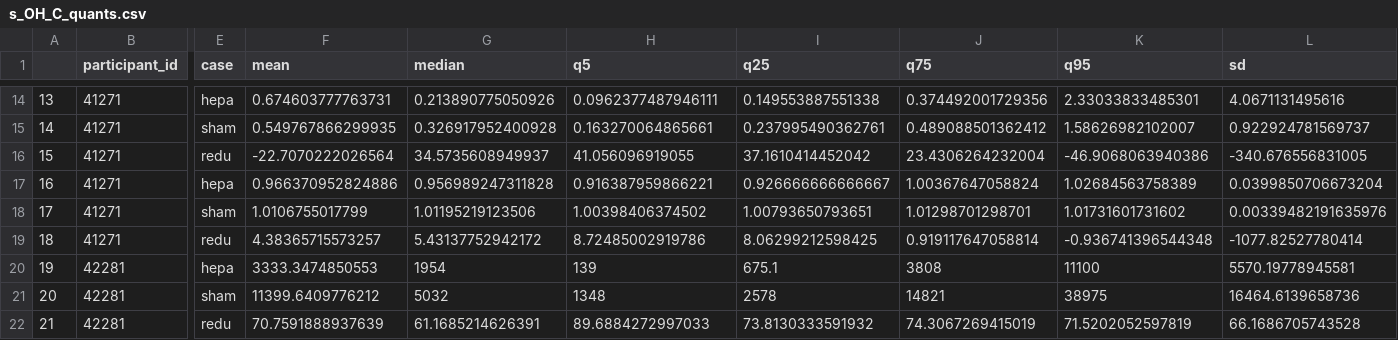
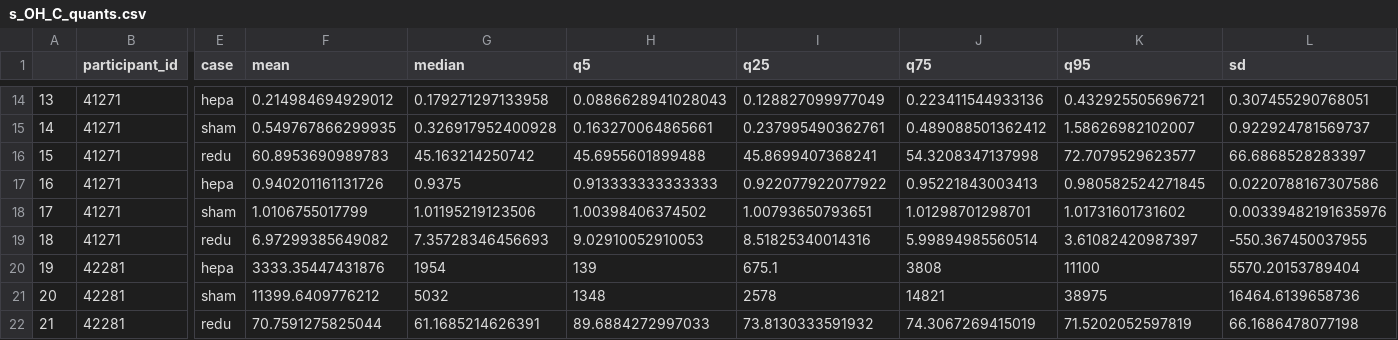
Before and after one commit to airpartners/hepa-summer23, a CSV file: summary/HAFTRAP/OH/cpc/s_OH_C_quants.csv, drawn as a sheet; only a part is shown, gaps mark what is left out; the diff covers the shown part only; the diff names each change by its address in the sheet, - before the commit and + after, or states it on an @@ line.

```diff
--- a/summary/HAFTRAP/OH/cpc/s_OH_C_quants.csv
+++ b/summary/HAFTRAP/OH/cpc/s_OH_C_quants.csv
-F14 (mean): 0.674603777763731
+F14 (mean): 0.214984694929012
-G14 (median): 0.213890775050926
+G14 (median): 0.179271297133958
-H14 (q5): 0.0962377487946111
+H14 (q5): 0.0886628941028043
-I14 (q25): 0.149553887551338
+I14 (q25): 0.128827099977049
-J14 (q75): 0.374492001729356
+J14 (q75): 0.223411544933136
-K14 (q95): 2.33033833485301
+K14 (q95): 0.432925505696721
-L14 (sd): 4.0671131495616
+L14 (sd): 0.307455290768051
-F16 (mean): -22.7070222026564
+F16 (mean): 60.8953690989783
-G16 (median): 34.5735608949937
+G16 (median): 45.163214250742
-H16 (q5): 41.056096919055
+H16 (q5): 45.6955601899488
-I16 (q25): 37.1610414452042
+I16 (q25): 45.8699407368241
-J16 (q75): 23.4306264232004
+J16 (q75): 54.3208347137998
-K16 (q95): -46.9068063940386
+K16 (q95): 72.7079529623577
-L16 (sd): -340.676556831005
+L16 (sd): 66.6868528283397
-F17 (mean): 0.966370952824886
+F17 (mean): 0.940201161131726
-G17 (median): 0.956989247311828
+G17 (median): 0.9375
-H17 (q5): 0.916387959866221
+H17 (q5): 0.913333333333333
-I17 (q25): 0.926666666666667
+I17 (q25): 0.922077922077922
-J17 (q75): 1.00367647058824
+J17 (q75): 0.95221843003413
-K17 (q95): 1.02684563758389
+K17 (q95): 0.980582524271845
-L17 (sd): 0.0399850706673204
+L17 (sd): 0.0220788167307586
-F19 (mean): 4.38365715573257
+F19 (mean): 6.97299385649082
-G19 (median): 5.43137752942172
+G19 (median): 7.35728346456693
-H19 (q5): 8.72485002919786
+H19 (q5): 9.02910052910053
-I19 (q25): 8.06299212598425
+I19 (q25): 8.51825340014316
-J19 (q75): 0.919117647058814
+J19 (q75): 5.99894985560514
-K19 (q95): -0.936741396544348
+K19 (q95): 3.61082420987397
-L19 (sd): -1077.82527780414
+L19 (sd): -550.367450037955
-F20 (mean): 3333.3474850553
+F20 (mean): 3333.35447431876
-L20 (sd): 5570.19778945581
+L20 (sd): 5570.20153789404
-F22 (mean): 70.7591888937639
+F22 (mean): 70.7591275825044
-L22 (sd): 66.1686705743528
+L22 (sd): 66.1686478077198
```
Also changed, not shown: 77 edited cells elsewhere in this file, summary/HAFTRAP/OH/cpc/s_OH_C_corr.csv, summary/HAFTRAP/OH/modpm/s_OH_M_corr.csv, 4 other files.
